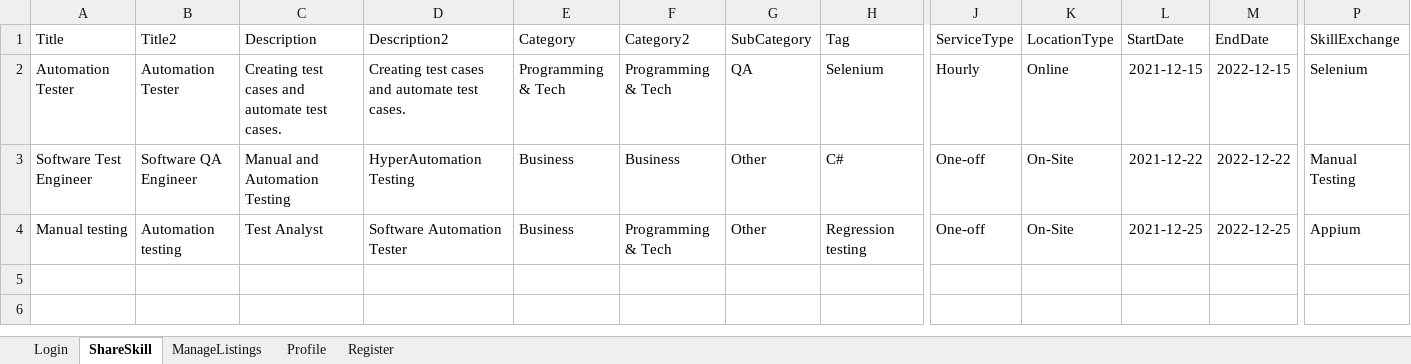
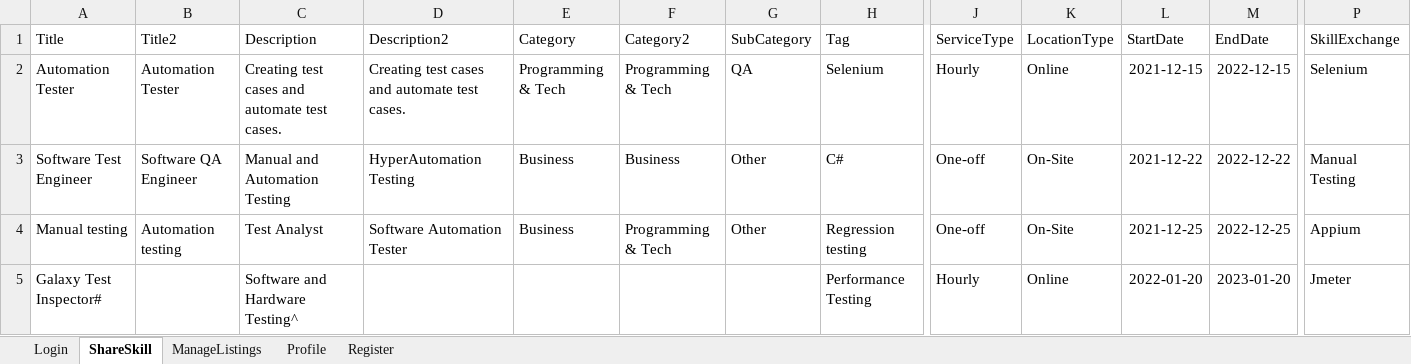
Before and after one commit to Jiale780/MarsCompetitiveTask, an Excel workbook: MarsCompetitiveTask/MarsCompetitiveTask/ExcelData/TestExcelData.xlsx, sheet ShareSkill, drawn as a sheet; only a part is shown, gaps mark what is left out; values as stored, in another font and other column widths than the file's, no borders; rows hold the shown columns only; the diff names each change by its address in the sheet, - before the commit and + after, or states it on an @@ line.

Commit message:
Made some of the changes in the excel data sheet and other files

```diff
--- a/MarsCompetitiveTask/MarsCompetitiveTask/ExcelData/TestExcelData.xlsx (sheet ShareSkill)
+++ b/MarsCompetitiveTask/MarsCompetitiveTask/ExcelData/TestExcelData.xlsx (sheet ShareSkill)
+row 5: Galaxy Test Inspector# |  | Software and Hardware Testing^ |  |  |  |  | Performance Testing | Hourly | Online | 2022-01-20 | 2023-01-20 | Jmeter
```
Also changed, not shown: 3 other files.
